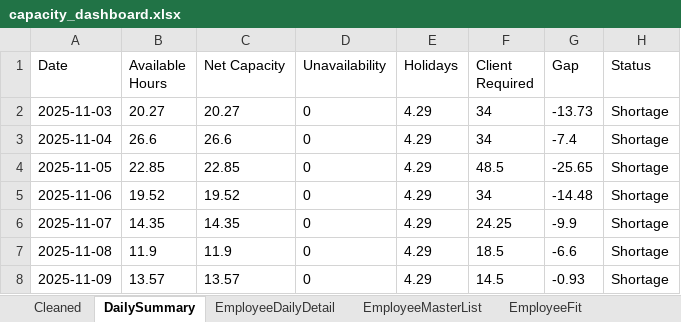
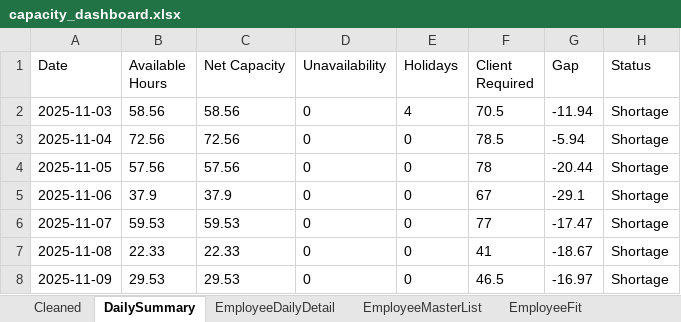
Before and after one commit to Mustansar-tech/CareCapacity, an Excel workbook: capacity_dashboard.xlsx, sheet DailySummary, drawn as a sheet; values as stored, in another font and other column widths than the file's, no borders; the diff names each change by its address in the sheet, - before the commit and + after, or states it on an @@ line.

```diff
--- a/capacity_dashboard.xlsx (sheet DailySummary)
+++ b/capacity_dashboard.xlsx (sheet DailySummary)
-B2 (Available Hours): 20.27
+B2 (Available Hours): 58.56
-C2 (Net Capacity): 20.27
+C2 (Net Capacity): 58.56
-E2 (Holidays): 4.29
+E2 (Holidays): 4
-F2 (Client Required): 34
+F2 (Client Required): 70.5
-G2 (Gap): -13.73
+G2 (Gap): -11.94
-B3 (Available Hours): 26.6
+B3 (Available Hours): 72.56
-C3 (Net Capacity): 26.6
+C3 (Net Capacity): 72.56
-E3:E8 (Holidays): 4.29
+E3:E8 (Holidays): 0
-F3 (Client Required): 34
+F3 (Client Required): 78.5
-G3 (Gap): -7.4
+G3 (Gap): -5.94
-B4 (Available Hours): 22.85
+B4 (Available Hours): 57.56
-C4 (Net Capacity): 22.85
+C4 (Net Capacity): 57.56
-F4 (Client Required): 48.5
+F4 (Client Required): 78
-G4 (Gap): -25.65
+G4 (Gap): -20.44
-B5 (Available Hours): 19.52
+B5 (Available Hours): 37.9
-C5 (Net Capacity): 19.52
+C5 (Net Capacity): 37.9
-F5 (Client Required): 34
+F5 (Client Required): 67
-G5 (Gap): -14.48
+G5 (Gap): -29.1
-B6 (Available Hours): 14.35
+B6 (Available Hours): 59.53
-C6 (Net Capacity): 14.35
+C6 (Net Capacity): 59.53
-F6 (Client Required): 24.25
+F6 (Client Required): 77
-G6 (Gap): -9.9
+G6 (Gap): -17.47
-B7 (Available Hours): 11.9
+B7 (Available Hours): 22.33
-C7 (Net Capacity): 11.9
+C7 (Net Capacity): 22.33
-F7 (Client Required): 18.5
+F7 (Client Required): 41
-G7 (Gap): -6.6
+G7 (Gap): -18.67
-B8 (Available Hours): 13.57
+B8 (Available Hours): 29.53
-C8 (Net Capacity): 13.57
+C8 (Net Capacity): 29.53
-F8 (Client Required): 14.5
+F8 (Client Required): 46.5
-G8 (Gap): -0.93
+G8 (Gap): -16.97
```
Also changed, not shown: sheet Cleaned, sheet EmployeeDailyDetail, sheet EmployeeMasterList, 11 other files.
